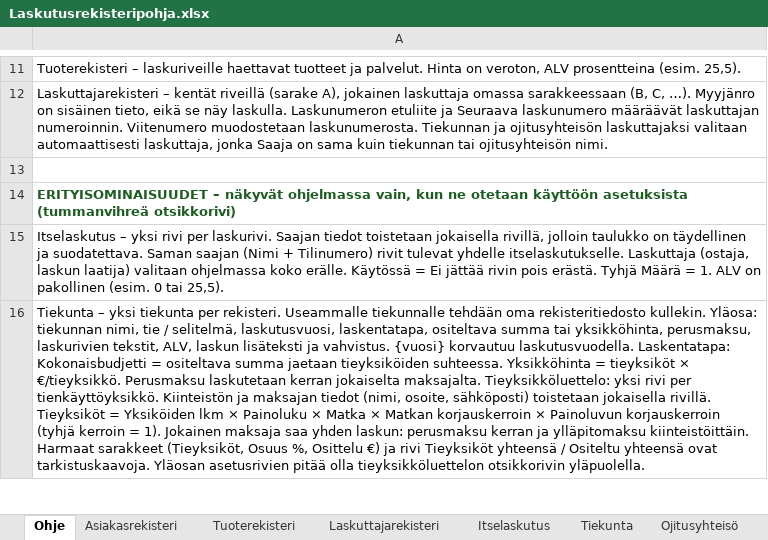
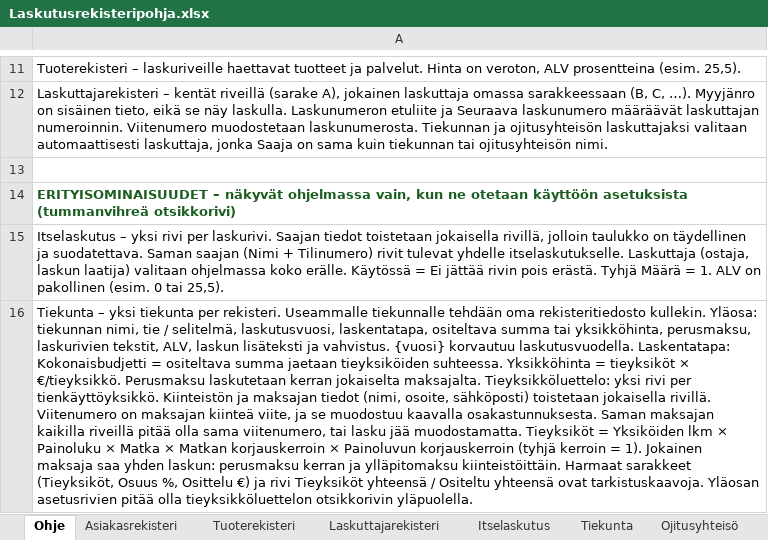
Before and after one commit to 82Jussi/laskutus, an Excel workbook: Laskutusrekisteripohja.xlsx, sheet Ohje, drawn as a sheet; only a part is shown, gaps mark what is left out; values as stored, in another font and other column widths than the file's, no borders; the diff covers the shown part only; the diff names each change by its address in the sheet, - before the commit and + after, or states it on an @@ line.

```diff
--- a/Laskutusrekisteripohja.xlsx (sheet Ohje)
+++ b/Laskutusrekisteripohja.xlsx (sheet Ohje)
-A16: …jokaisella rivillä. Tieyksiköt =…
+A16: …jokaisella rivillä. Viitenumero on maksajan kiinteä viite, ja se muodostuu kaavalla osakastunnuksesta. Saman maksajan kaikilla riveillä pitää olla sama viitenumero, tai lasku jää muodostamatta. Tieyksiköt =…
```
Also changed, not shown: 1 edited cell elsewhere in this sheet, sheet Tiekunta, sheet Ojitusyhteisö, formulas that keep their value, 4 other files.
